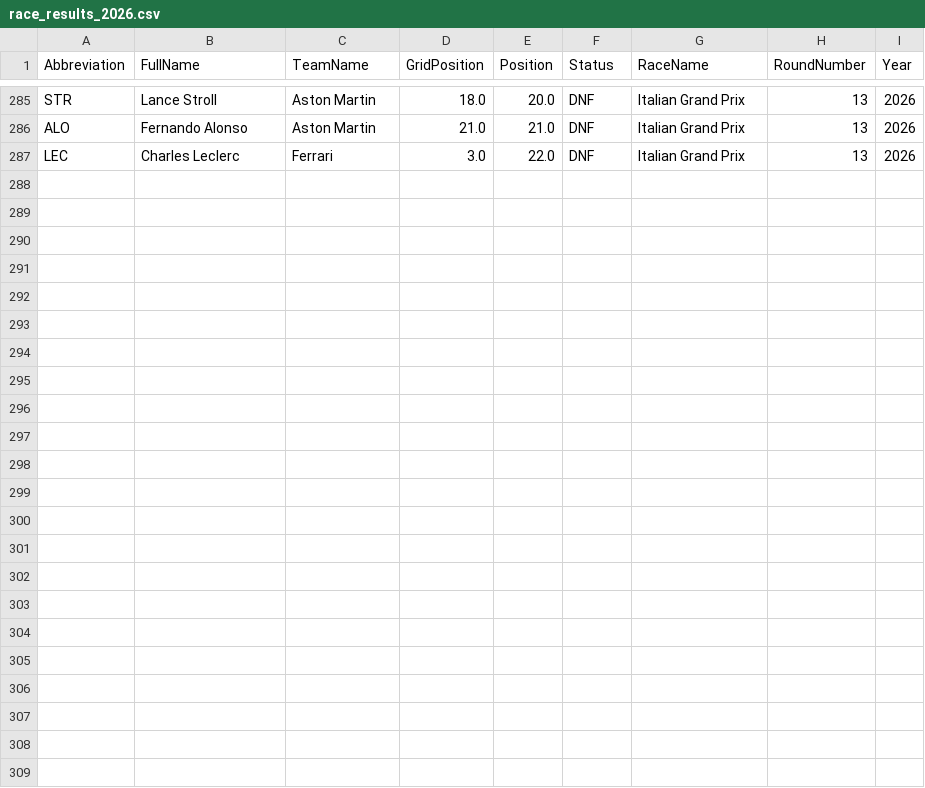
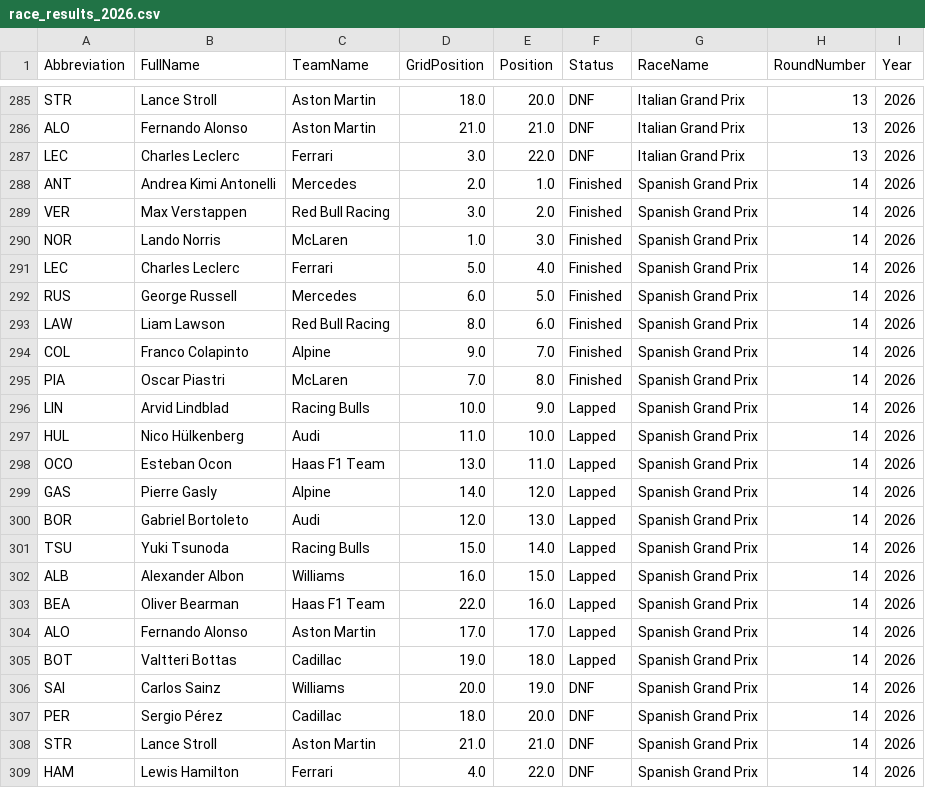
Before and after one commit to pyyroo-a/Formula-1-Fantasy-Predictor, a CSV file: data/processed/race_results_2026.csv, drawn as a sheet; only a part is shown, gaps mark what is left out; the diff names each change by its address in the sheet, - before the commit and + after, or states it on an @@ line.

```diff
--- a/data/processed/race_results_2026.csv
+++ b/data/processed/race_results_2026.csv
+row 288: ANT | Andrea Kimi Antonelli | Mercedes | 2.0 | 1.0 | Finished | Spanish Grand Prix | 14 | 2026
+row 289: VER | Max Verstappen | Red Bull Racing | 3.0 | 2.0 | Finished | Spanish Grand Prix | 14 | 2026
+row 290: NOR | Lando Norris | McLaren | 1.0 | 3.0 | Finished | Spanish Grand Prix | 14 | 2026
+row 291: LEC | Charles Leclerc | Ferrari | 5.0 | 4.0 | Finished | Spanish Grand Prix | 14 | 2026
+row 292: RUS | George Russell | Mercedes | 6.0 | 5.0 | Finished | Spanish Grand Prix | 14 | 2026
+row 293: LAW | Liam Lawson | Red Bull Racing | 8.0 | 6.0 | Finished | Spanish Grand Prix | 14 | 2026
+row 294: COL | Franco Colapinto | Alpine | 9.0 | 7.0 | Finished | Spanish Grand Prix | 14 | 2026
+row 295: PIA | Oscar Piastri | McLaren | 7.0 | 8.0 | Finished | Spanish Grand Prix | 14 | 2026
+row 296: LIN | Arvid Lindblad | Racing Bulls | 10.0 | 9.0 | Lapped | Spanish Grand Prix | 14 | 2026
+row 297: HUL | Nico Hülkenberg | Audi | 11.0 | 10.0 | Lapped | Spanish Grand Prix | 14 | 2026
+row 298: OCO | Esteban Ocon | Haas F1 Team | 13.0 | 11.0 | Lapped | Spanish Grand Prix | 14 | 2026
+row 299: GAS | Pierre Gasly | Alpine | 14.0 | 12.0 | Lapped | Spanish Grand Prix | 14 | 2026
+row 300: BOR | Gabriel Bortoleto | Audi | 12.0 | 13.0 | Lapped | Spanish Grand Prix | 14 | 2026
+row 301: TSU | Yuki Tsunoda | Racing Bulls | 15.0 | 14.0 | Lapped | Spanish Grand Prix | 14 | 2026
+row 302: ALB | Alexander Albon | Williams | 16.0 | 15.0 | Lapped | Spanish Grand Prix | 14 | 2026
+row 303: BEA | Oliver Bearman | Haas F1 Team | 22.0 | 16.0 | Lapped | Spanish Grand Prix | 14 | 2026
+row 304: ALO | Fernando Alonso | Aston Martin | 17.0 | 17.0 | Lapped | Spanish Grand Prix | 14 | 2026
+row 305: BOT | Valtteri Bottas | Cadillac | 19.0 | 18.0 | Lapped | Spanish Grand Prix | 14 | 2026
+row 306: SAI | Carlos Sainz | Williams | 20.0 | 19.0 | DNF | Spanish Grand Prix | 14 | 2026
+row 307: PER | Sergio Pérez | Cadillac | 18.0 | 20.0 | DNF | Spanish Grand Prix | 14 | 2026
+row 308: STR | Lance Stroll | Aston Martin | 21.0 | 21.0 | DNF | Spanish Grand Prix | 14 | 2026
+row 309: HAM | Lewis Hamilton | Ferrari | 4.0 | 22.0 | DNF | Spanish Grand Prix | 14 | 2026
```
Also changed, not shown: 2 other files.
